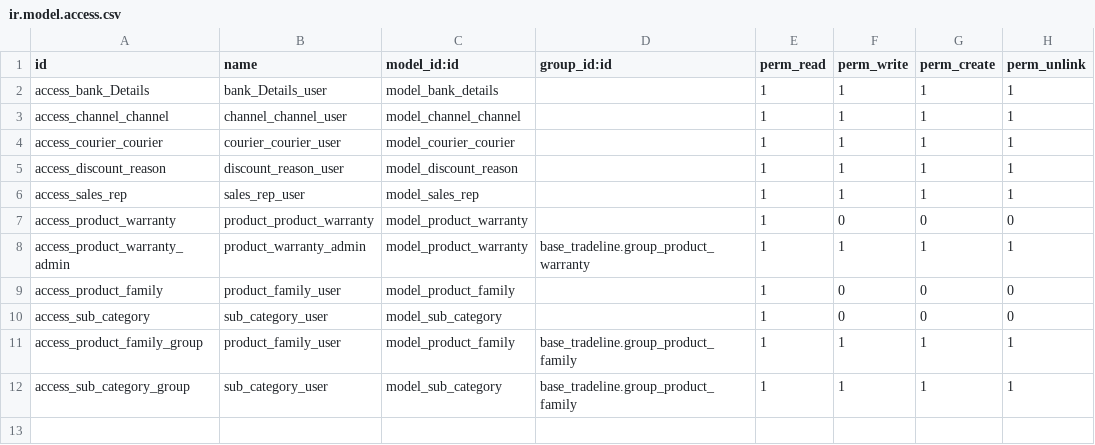
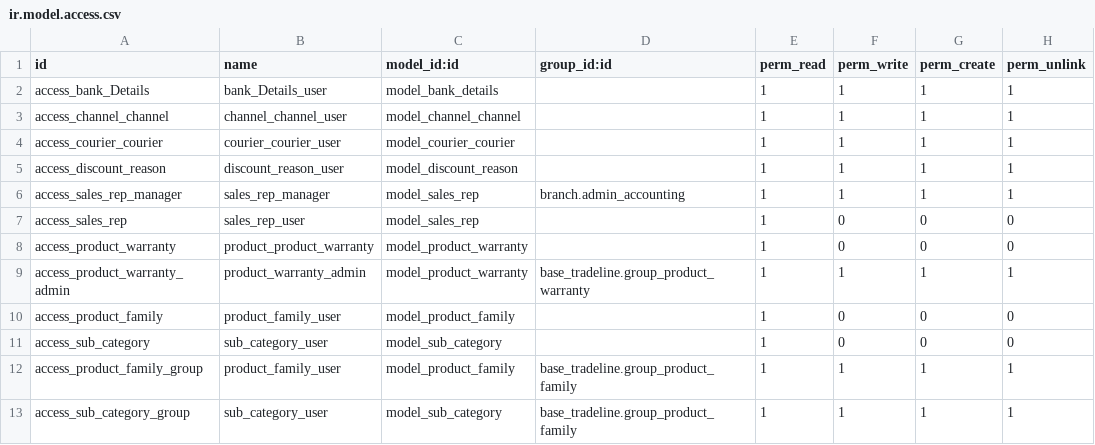
Before and after one commit to hagarOdoo18/tradeline, a CSV file: base_tradeline/security/ir.model.access.csv, drawn as a sheet.

Commit message:
updates

```diff
--- a/base_tradeline/security/ir.model.access.csv
+++ b/base_tradeline/security/ir.model.access.csv
@@ -5,3 +5,4 @@ access_courier_courier,courier_courier_user,model_courier_courier,,1,1,1,1
 access_discount_reason,discount_reason_user,model_discount_reason,,1,1,1,1
-access_sales_rep,sales_rep_user,model_sales_rep,,1,1,1,1
+access_sales_rep_manager,sales_rep_manager,model_sales_rep,branch.admin_accounting,1,1,1,1
+access_sales_rep,sales_rep_user,model_sales_rep,,1,0,0,0
 access_product_warranty,product_product_warranty,model_product_warranty,,1,0,0,0
```
